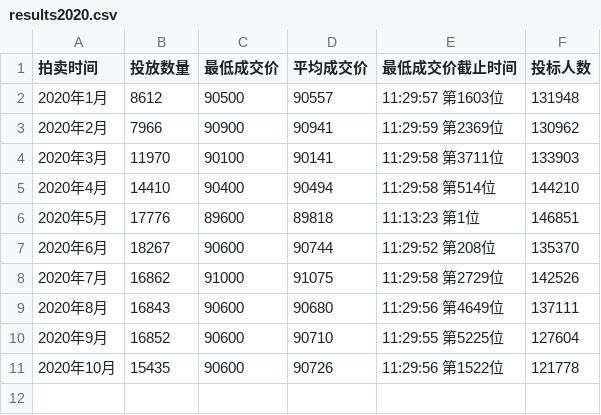
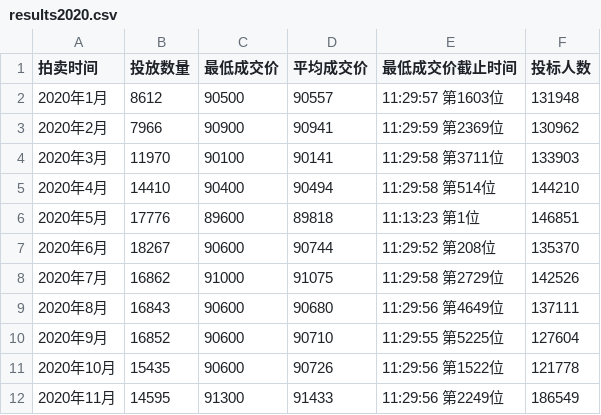
Before and after one commit to pallxk/hupai-data, a CSV file: results/results2020.csv, drawn as a sheet; the diff names each change by its address in the sheet, - before the commit and + after, or states it on an @@ line.

```diff
--- a/results/results2020.csv
+++ b/results/results2020.csv
+row 12: 2020年11月 | 14595 | 91300 | 91433 | 11:29:56 第2249位 | 186549
```
Also changed, not shown: delta/delta2020.csv, lowest/lowest2020.csv.
